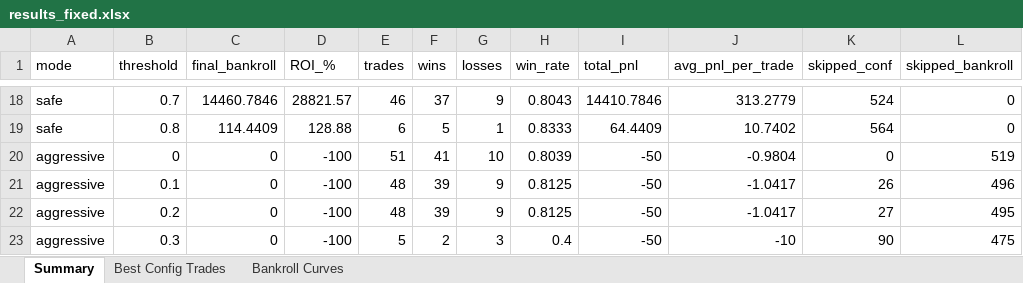
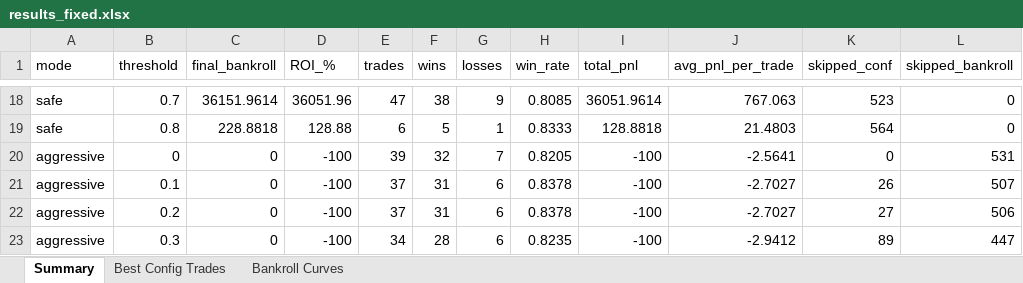
Before and after one commit to zhangqiang8vipp/PolymarketBot, an Excel workbook: results_fixed.xlsx, sheet Summary, drawn as a sheet; only a part is shown, gaps mark what is left out; values as stored, in another font and other column widths than the file's, no borders; the diff covers the shown part only; the diff names each change by its address in the sheet, - before the commit and + after, or states it on an @@ line.

```diff
--- a/results_fixed.xlsx (sheet Summary)
+++ b/results_fixed.xlsx (sheet Summary)
-C18 (final_bankroll): 14460.7846
+C18 (final_bankroll): 36151.9614
-D18 (ROI_%): 28821.57
+D18 (ROI_%): 36051.96
-E18 (trades): 46
+E18 (trades): 47
-F18 (wins): 37
+F18 (wins): 38
-H18 (win_rate): 0.8043
+H18 (win_rate): 0.8085
-I18 (total_pnl): 14410.7846
+I18 (total_pnl): 36051.9614
-J18 (avg_pnl_per_trade): 313.2779
+J18 (avg_pnl_per_trade): 767.063
-K18 (skipped_conf): 524
+K18 (skipped_conf): 523
-C19 (final_bankroll): 114.4409
+C19 (final_bankroll): 228.8818
-I19 (total_pnl): 64.4409
+I19 (total_pnl): 128.8818
-J19 (avg_pnl_per_trade): 10.7402
+J19 (avg_pnl_per_trade): 21.4803
-E20 (trades): 51
+E20 (trades): 39
-F20 (wins): 41
+F20 (wins): 32
-G20 (losses): 10
+G20 (losses): 7
-H20 (win_rate): 0.8039
+H20 (win_rate): 0.8205
-I20:I23 (total_pnl): -50
+I20:I23 (total_pnl): -100
-J20 (avg_pnl_per_trade): -0.9804
+J20 (avg_pnl_per_trade): -2.5641
-L20 (skipped_bankroll): 519
+L20 (skipped_bankroll): 531
-E21:E22 (trades): 48
+E21:E22 (trades): 37
-F21:F22 (wins): 39
+F21:F22 (wins): 31
-G21:G22 (losses): 9
+G21:G22 (losses): 6
-H21:H22 (win_rate): 0.8125
+H21:H22 (win_rate): 0.8378
-J21:J22 (avg_pnl_per_trade): -1.0417
+J21:J22 (avg_pnl_per_trade): -2.7027
-L21 (skipped_bankroll): 496
+L21 (skipped_bankroll): 507
-L22 (skipped_bankroll): 495
+L22 (skipped_bankroll): 506
-E23 (trades): 5
+E23 (trades): 34
-F23 (wins): 2
+F23 (wins): 28
-G23 (losses): 3
+G23 (losses): 6
-H23 (win_rate): 0.4
+H23 (win_rate): 0.8235
-J23 (avg_pnl_per_trade): -10
+J23 (avg_pnl_per_trade): -2.9412
-K23 (skipped_conf): 90
+K23 (skipped_conf): 89
-L23 (skipped_bankroll): 475
+L23 (skipped_bankroll): 447
```
Also changed, not shown: 8 added rows, 8 removed rows and 87 edited cells elsewhere in this sheet, sheet Bankroll Curves, sheet Best Config Trades, prediction_vs_reality.xlsx, 3 other files.
